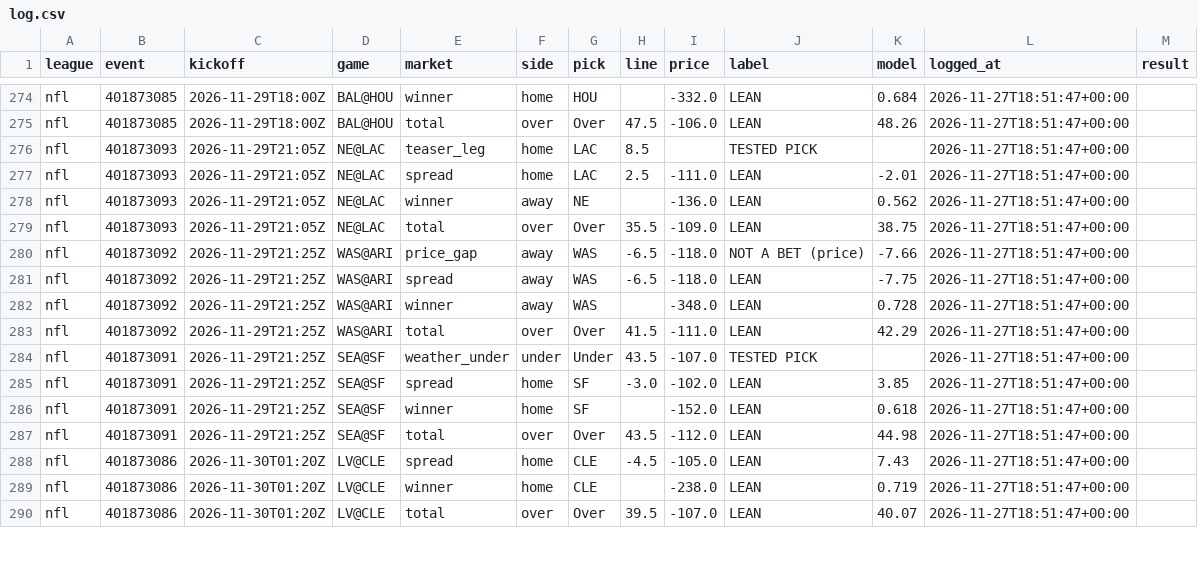
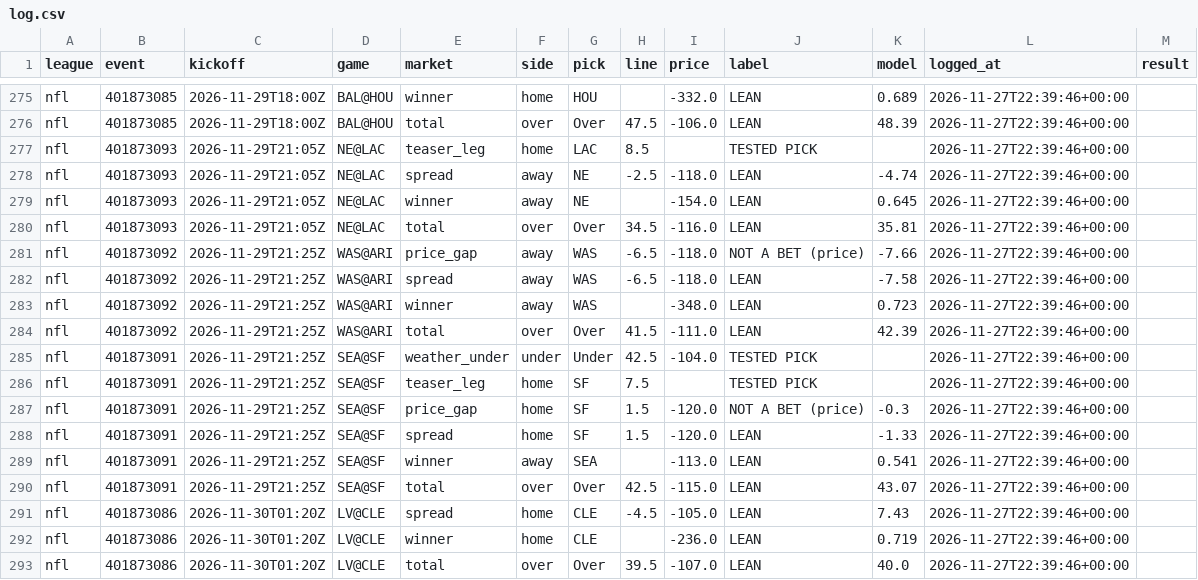
Before and after one commit to g5dsfss7yk-debug/chrisgantt-site, a CSV file: football-model/v3/picks/log.csv, drawn as a sheet; only a part is shown, gaps mark what is left out; addresses are those after the commit; the diff covers the shown part only; the diff names each change by its address in the sheet, - before the commit and + after, or states it on an @@ line.

```diff
--- a/football-model/v3/picks/log.csv
+++ b/football-model/v3/picks/log.csv
-K275 (model): 0.684
+K275 (model): 0.689
-L275:L285 (logged_at): 2026-11-27T18:51:47+00:00
+L275:L285 (logged_at): 2026-11-27T22:39:46+00:00
-K276 (model): 48.26
+K276 (model): 48.39
-F278 (side): home
+F278 (side): away
-G278 (pick): LAC
+G278 (pick): NE
-H278 (line): 2.5
+H278 (line): -2.5
-I278 (price): -111.0
+I278 (price): -118.0
-K278 (model): -2.01
+K278 (model): -4.74
-I279 (price): -136.0
+I279 (price): -154.0
-K279 (model): 0.562
+K279 (model): 0.645
-H280 (line): 35.5
+H280 (line): 34.5
-I280 (price): -109.0
+I280 (price): -116.0
-K280 (model): 38.75
+K280 (model): 35.81
-K282 (model): -7.75
+K282 (model): -7.58
-K283 (model): 0.728
+K283 (model): 0.723
-K284 (model): 42.29
+K284 (model): 42.39
-H285 (line): 43.5
+H285 (line): 42.5
-I285 (price): -107.0
+I285 (price): -104.0
+row 286: nfl | 401873091 | 2026-11-29T21:25Z | SEA@SF | teaser_leg | home | SF | 7.5 |  | TESTED PICK |  | 2026-11-27T22:39:46+00:00
+row 287: nfl | 401873091 | 2026-11-29T21:25Z | SEA@SF | price_gap | home | SF | 1.5 | -120.0 | NOT A BET (price) | -0.3 | 2026-11-27T22:39:46+00:00
-H288 (line): -3.0
+H288 (line): 1.5
-I288 (price): -102.0
+I288 (price): -120.0
-K288 (model): 3.85
+K288 (model): -1.33
-L288:L293 (logged_at): 2026-11-27T18:51:47+00:00
+L288:L293 (logged_at): 2026-11-27T22:39:46+00:00
-F289 (side): home
+F289 (side): away
-G289 (pick): SF
+G289 (pick): SEA
-I289 (price): -152.0
+I289 (price): -113.0
-K289 (model): 0.618
+K289 (model): 0.541
-H290 (line): 43.5
+H290 (line): 42.5
-I290 (price): -112.0
+I290 (price): -115.0
-K290 (model): 44.98
+K290 (model): 43.07
-I292 (price): -238.0
+I292 (price): -236.0
-K293 (model): 40.07
+K293 (model): 40.0
```
Also changed, not shown: 1 added row and 53 edited cells elsewhere in this file, football-model/data/v6/weather.csv, 1 other file.
